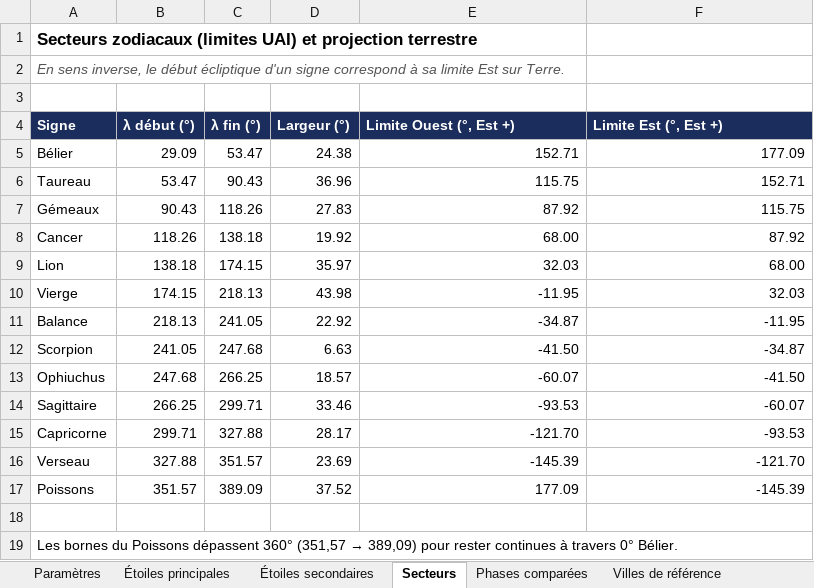
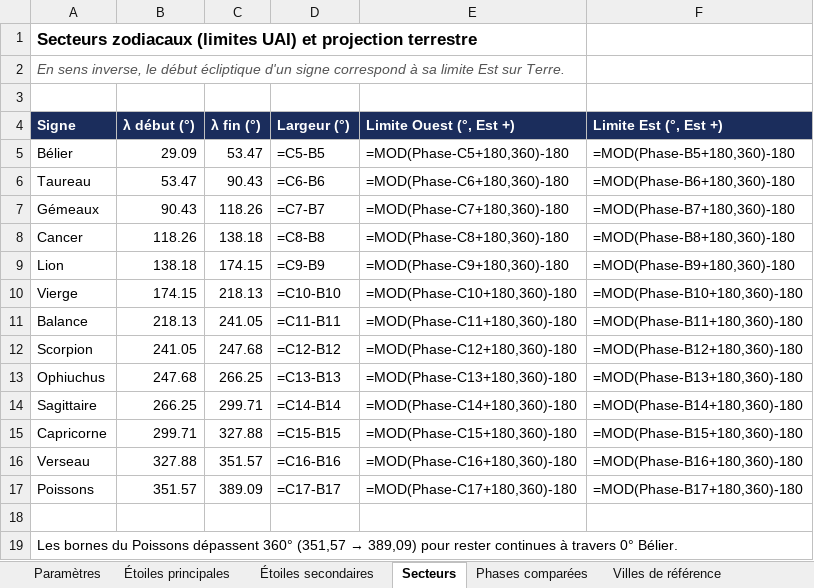
Before and after one commit to dindarya-arch/dindarya-arch.github.io, an Excel workbook: papers/zodiac/zodiac-donnees.xlsx, sheet Secteurs, drawn as a sheet; values as stored, in another font and other column widths than the file's, no borders; formulas without a stored value are shown as written; charts and pictures not drawn; the diff names each change by its address in the sheet, - before the commit and + after, or states it on an @@ line.

```diff
--- a/papers/zodiac/zodiac-donnees.xlsx (sheet Secteurs)
+++ b/papers/zodiac/zodiac-donnees.xlsx (sheet Secteurs)
-D5 (Largeur (°)): 24.38
+D5 (Largeur (°)): =C5-B5
-E5 (Limite Ouest (°, Est +)): 152.71
+E5 (Limite Ouest (°, Est +)): =MOD(Phase-C5+180,360)-180
-F5 (Limite Est (°, Est +)): 177.09
+F5 (Limite Est (°, Est +)): =MOD(Phase-B5+180,360)-180
-D6 (Largeur (°)): 36.96
+D6 (Largeur (°)): =C6-B6
-E6 (Limite Ouest (°, Est +)): 115.75
+E6 (Limite Ouest (°, Est +)): =MOD(Phase-C6+180,360)-180
-F6 (Limite Est (°, Est +)): 152.71
+F6 (Limite Est (°, Est +)): =MOD(Phase-B6+180,360)-180
-D7 (Largeur (°)): 27.83
+D7 (Largeur (°)): =C7-B7
-E7 (Limite Ouest (°, Est +)): 87.92
+E7 (Limite Ouest (°, Est +)): =MOD(Phase-C7+180,360)-180
-F7 (Limite Est (°, Est +)): 115.75
+F7 (Limite Est (°, Est +)): =MOD(Phase-B7+180,360)-180
-D8 (Largeur (°)): 19.92
+D8 (Largeur (°)): =C8-B8
-E8 (Limite Ouest (°, Est +)): 68.00
+E8 (Limite Ouest (°, Est +)): =MOD(Phase-C8+180,360)-180
-F8 (Limite Est (°, Est +)): 87.92
+F8 (Limite Est (°, Est +)): =MOD(Phase-B8+180,360)-180
-D9 (Largeur (°)): 35.97
+D9 (Largeur (°)): =C9-B9
-E9 (Limite Ouest (°, Est +)): 32.03
+E9 (Limite Ouest (°, Est +)): =MOD(Phase-C9+180,360)-180
-F9 (Limite Est (°, Est +)): 68.00
+F9 (Limite Est (°, Est +)): =MOD(Phase-B9+180,360)-180
-D10 (Largeur (°)): 43.98
+D10 (Largeur (°)): =C10-B10
-E10 (Limite Ouest (°, Est +)): -11.95
+E10 (Limite Ouest (°, Est +)): =MOD(Phase-C10+180,360)-180
-F10 (Limite Est (°, Est +)): 32.03
+F10 (Limite Est (°, Est +)): =MOD(Phase-B10+180,360)-180
-D11 (Largeur (°)): 22.92
+D11 (Largeur (°)): =C11-B11
-E11 (Limite Ouest (°, Est +)): -34.87
+E11 (Limite Ouest (°, Est +)): =MOD(Phase-C11+180,360)-180
-F11 (Limite Est (°, Est +)): -11.95
+F11 (Limite Est (°, Est +)): =MOD(Phase-B11+180,360)-180
-D12 (Largeur (°)): 6.63
+D12 (Largeur (°)): =C12-B12
-E12 (Limite Ouest (°, Est +)): -41.50
+E12 (Limite Ouest (°, Est +)): =MOD(Phase-C12+180,360)-180
-F12 (Limite Est (°, Est +)): -34.87
+F12 (Limite Est (°, Est +)): =MOD(Phase-B12+180,360)-180
-D13 (Largeur (°)): 18.57
+D13 (Largeur (°)): =C13-B13
-E13 (Limite Ouest (°, Est +)): -60.07
+E13 (Limite Ouest (°, Est +)): =MOD(Phase-C13+180,360)-180
-F13 (Limite Est (°, Est +)): -41.50
+F13 (Limite Est (°, Est +)): =MOD(Phase-B13+180,360)-180
-D14 (Largeur (°)): 33.46
+D14 (Largeur (°)): =C14-B14
-E14 (Limite Ouest (°, Est +)): -93.53
+E14 (Limite Ouest (°, Est +)): =MOD(Phase-C14+180,360)-180
-F14 (Limite Est (°, Est +)): -60.07
+F14 (Limite Est (°, Est +)): =MOD(Phase-B14+180,360)-180
-D15 (Largeur (°)): 28.17
+D15 (Largeur (°)): =C15-B15
-E15 (Limite Ouest (°, Est +)): -121.70
+E15 (Limite Ouest (°, Est +)): =MOD(Phase-C15+180,360)-180
-F15 (Limite Est (°, Est +)): -93.53
+F15 (Limite Est (°, Est +)): =MOD(Phase-B15+180,360)-180
-D16 (Largeur (°)): 23.69
+D16 (Largeur (°)): =C16-B16
-E16 (Limite Ouest (°, Est +)): -145.39
+E16 (Limite Ouest (°, Est +)): =MOD(Phase-C16+180,360)-180
-F16 (Limite Est (°, Est +)): -121.70
+F16 (Limite Est (°, Est +)): =MOD(Phase-B16+180,360)-180
-D17 (Largeur (°)): 37.52
+D17 (Largeur (°)): =C17-B17
-E17 (Limite Ouest (°, Est +)): 177.09
+E17 (Limite Ouest (°, Est +)): =MOD(Phase-C17+180,360)-180
-F17 (Limite Est (°, Est +)): -145.39
+F17 (Limite Est (°, Est +)): =MOD(Phase-B17+180,360)-180
```
Also changed, not shown: sheet Étoiles secondaires, sheet Étoiles principales, sheet Paramètres, charts or pictures, 2 other files.
